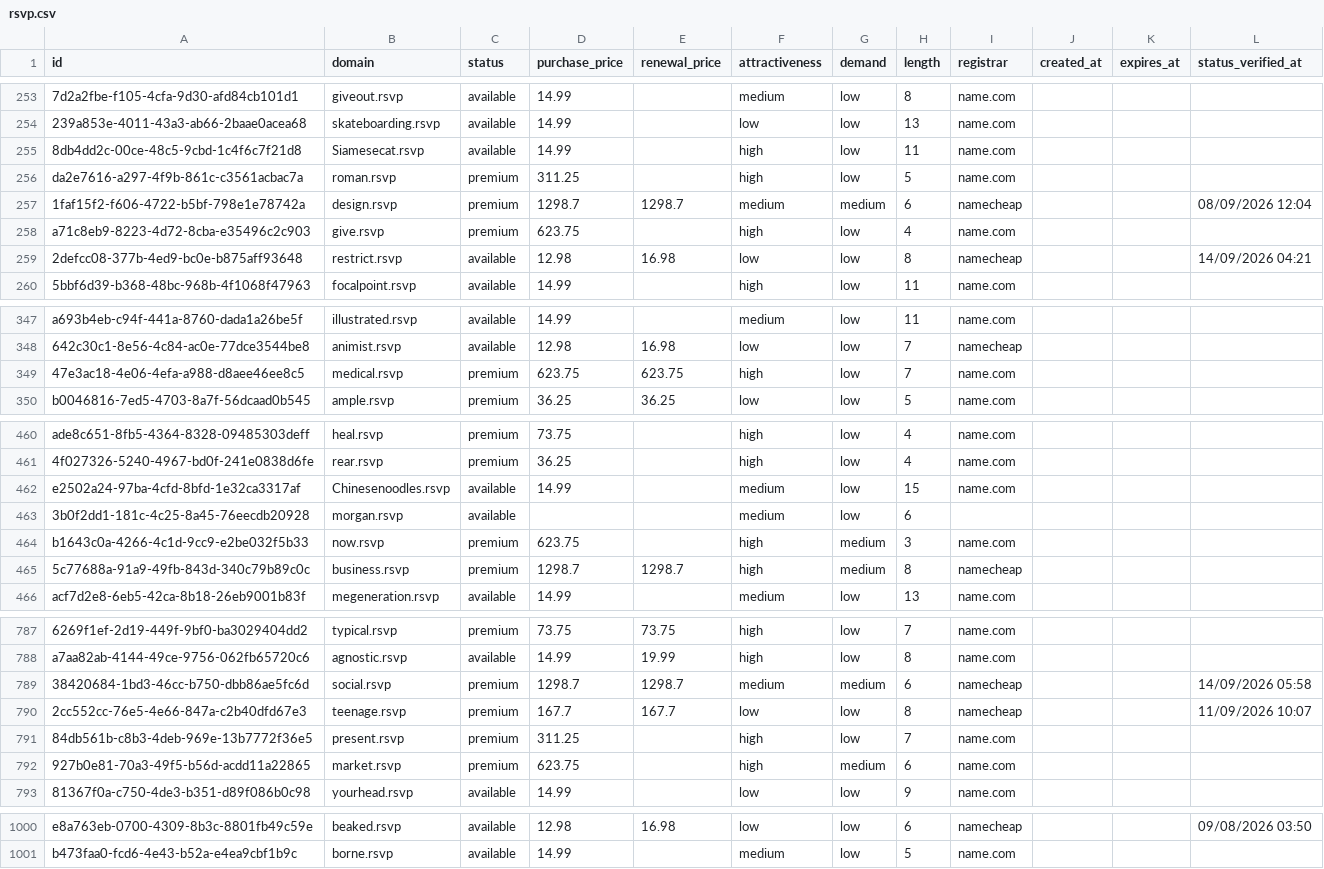
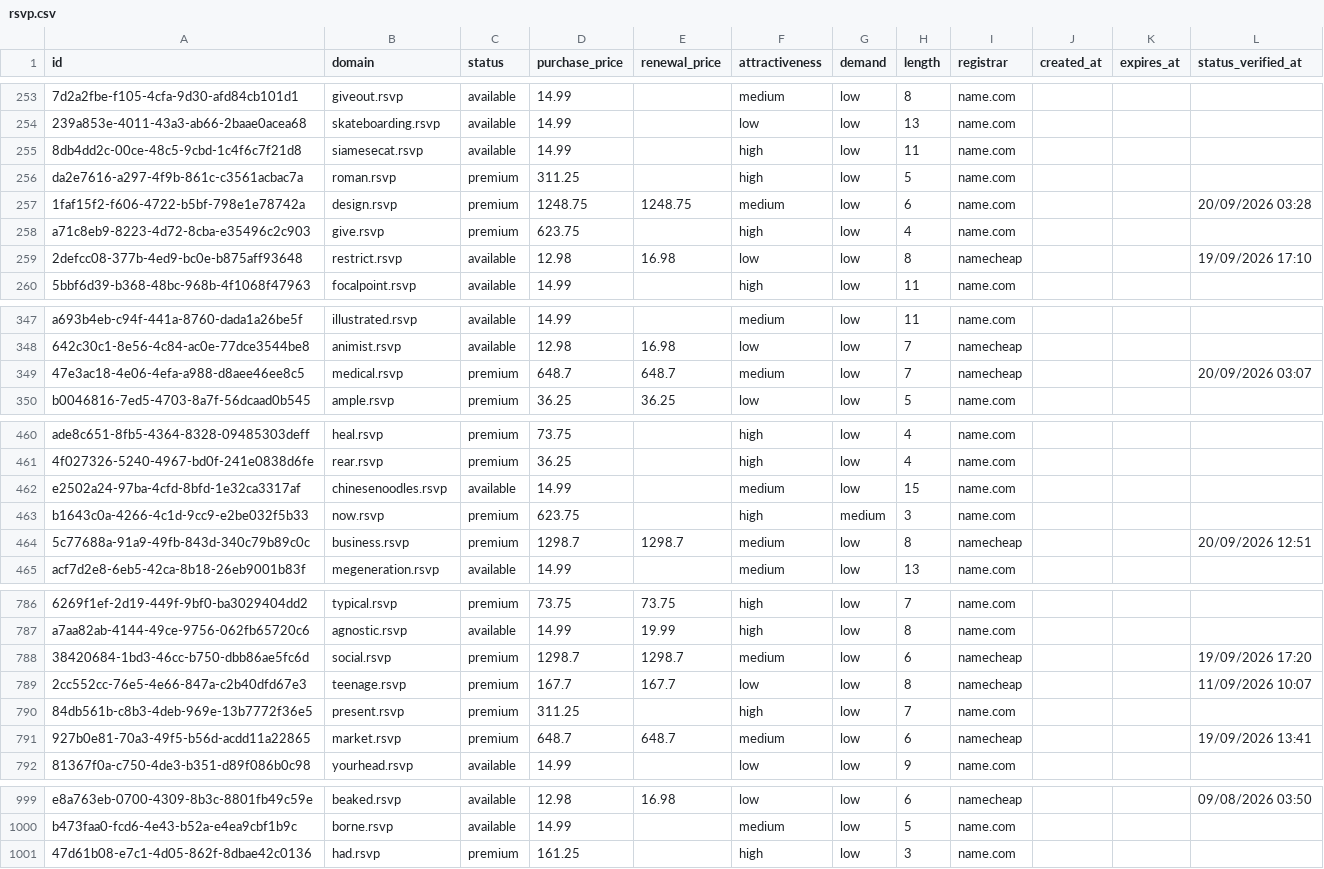
Before and after one commit to UniqueDomains/rsvp-oneword-domains, a CSV file: rsvp.csv, drawn as a sheet; only a part is shown, gaps mark what is left out; removed rows and columns are numbered as before the commit, all else as after; the diff covers the shown part only; the diff names each change by its address in the sheet, - before the commit and + after, or states it on an @@ line.

Commit message:
Domains update

```diff
--- a/rsvp.csv
+++ b/rsvp.csv
-B255 (domain): Siamesecat.rsvp
+B255 (domain): siamesecat.rsvp
-D257 (purchase_price): 1298.7
+D257 (purchase_price): 1248.75
-E257 (renewal_price): 1298.7
+E257 (renewal_price): 1248.75
-G257 (demand): medium
+G257 (demand): low
-I257 (registrar): namecheap
+I257 (registrar): name.com
-L257 (status_verified_at): 08/09/2026 12:04
+L257 (status_verified_at): 20/09/2026 03:28
-L259 (status_verified_at): 14/09/2026 04:21
+L259 (status_verified_at): 19/09/2026 17:10
-D349 (purchase_price): 623.75
+D349 (purchase_price): 648.7
-E349 (renewal_price): 623.75
+E349 (renewal_price): 648.7
-F349 (attractiveness): high
+F349 (attractiveness): medium
-I349 (registrar): name.com
+I349 (registrar): namecheap
-L349 (status_verified_at): (empty)
+L349 (status_verified_at): 20/09/2026 03:07
-B462 (domain): Chinesenoodles.rsvp
+B462 (domain): chinesenoodles.rsvp
-row 463: 3b0f2dd1-181c-4c25-8a45-76eecdb20928 | morgan.rsvp | available |  |  | medium | low | 6
-F464 (attractiveness): high
+F464 (attractiveness): medium
-G464 (demand): medium
+G464 (demand): low
-L464 (status_verified_at): (empty)
+L464 (status_verified_at): 20/09/2026 12:51
-G788 (demand): medium
+G788 (demand): low
-L788 (status_verified_at): 14/09/2026 05:58
+L788 (status_verified_at): 19/09/2026 17:20
-D791 (purchase_price): 623.75
+D791 (purchase_price): 648.7
-E791 (renewal_price): (empty)
+E791 (renewal_price): 648.7
-F791 (attractiveness): high
+F791 (attractiveness): medium
-G791 (demand): medium
+G791 (demand): low
-I791 (registrar): name.com
+I791 (registrar): namecheap
-L791 (status_verified_at): (empty)
+L791 (status_verified_at): 19/09/2026 13:41
+row 1001: 47d61b08-e7c1-4d05-862f-8dbae42c0136 | had.rsvp | premium | 161.25 |  | high | low | 3 | name.com
```
Also changed, not shown: 90 edited cells elsewhere in this file, 4 other files.
